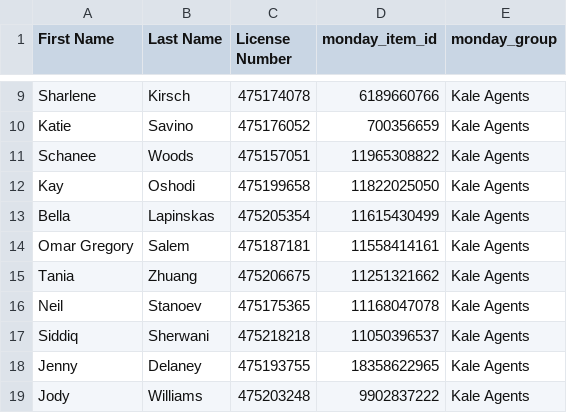
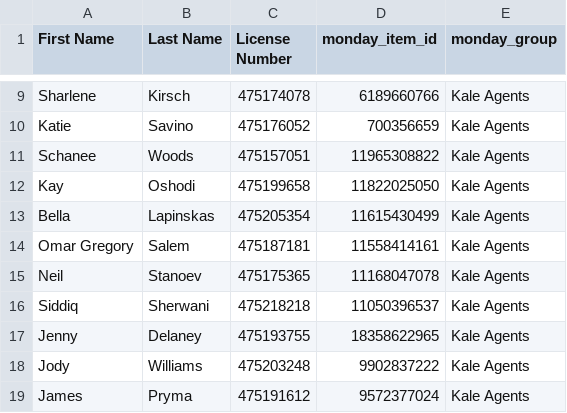
Before and after one commit to delfinparis/kha-agent-renewal-project, a CSV file: agents_need_renewal.csv, drawn as a sheet; only a part is shown, gaps mark what is left out; the shorter side is filled out with more unchanged rows.

```diff
--- a/agents_need_renewal.csv
+++ b/agents_need_renewal.csv
@@ -14,3 +14,2 @@ Bella,Lapinskas,475205354,11615430499,Kale Agents
 Omar Gregory,Salem,475187181,11558414161,Kale Agents
-Tania,Zhuang,475206675,11251321662,Kale Agents
 Neil,Stanoev,475175365,11168047078,Kale Agents
```
Also changed, not shown: 1 other file.
